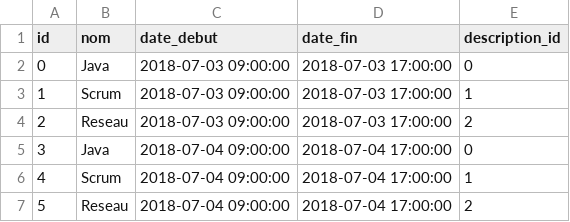
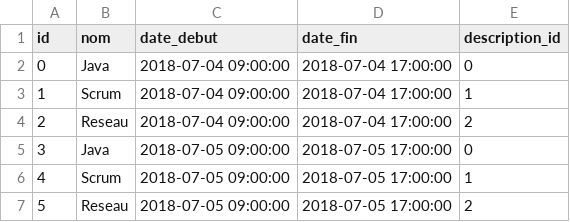
Before and after one commit to GrenardAntoine/itbadge, a CSV file: src/main/resources/config/liquibase/changelog/data/cours.csv, drawn as a sheet.

```diff
--- a/src/main/resources/config/liquibase/changelog/data/cours.csv
+++ b/src/main/resources/config/liquibase/changelog/data/cours.csv
@@ -1,7 +1,7 @@
 id;nom;date_debut;date_fin;description_id
-0;Java;2018-07-03 09:00:00;2018-07-03 17:00:00;0
-1;Scrum;2018-07-03 09:00:00;2018-07-03 17:00:00;1
-2;Reseau;2018-07-03 09:00:00;2018-07-03 17:00:00;2
-3;Java;2018-07-04 09:00:00;2018-07-04 17:00:00;0
-4;Scrum;2018-07-04 09:00:00;2018-07-04 17:00:00;1
-5;Reseau;2018-07-04 09:00:00;2018-07-04 17:00:00;2
+0;Java;2018-07-04 09:00:00;2018-07-04 17:00:00;0
+1;Scrum;2018-07-04 09:00:00;2018-07-04 17:00:00;1
+2;Reseau;2018-07-04 09:00:00;2018-07-04 17:00:00;2
+3;Java;2018-07-05 09:00:00;2018-07-05 17:00:00;0
+4;Scrum;2018-07-05 09:00:00;2018-07-05 17:00:00;1
+5;Reseau;2018-07-05 09:00:00;2018-07-05 17:00:00;2
```
Also changed, not shown: src/main/resources/config/liquibase/changelog/data/badgeage.csv, 14 other files.
